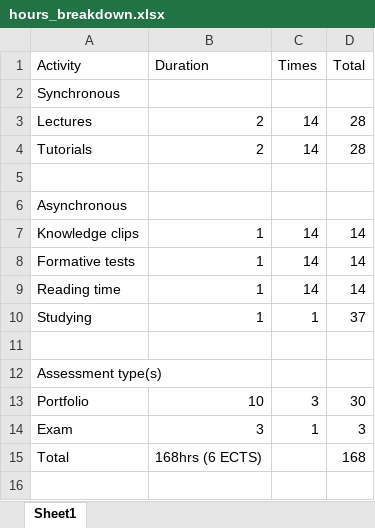
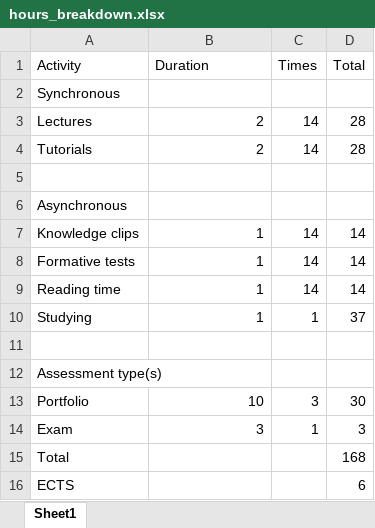
Before and after one commit to cjvanlissa/stats12, an Excel workbook: hours_breakdown.xlsx, sheet Sheet1, drawn as a sheet; values as stored, in another font and other column widths than the file's, no borders; the diff names each change by its address in the sheet, - before the commit and + after, or states it on an @@ line.

```diff
--- a/hours_breakdown.xlsx (sheet Sheet1)
+++ b/hours_breakdown.xlsx (sheet Sheet1)
-B15 (Duration): 168hrs (6 ECTS)
+B15 (Duration): (empty)
+row 16: ECTS |  |  | 6
```
Also changed, not shown: 29 other files.
